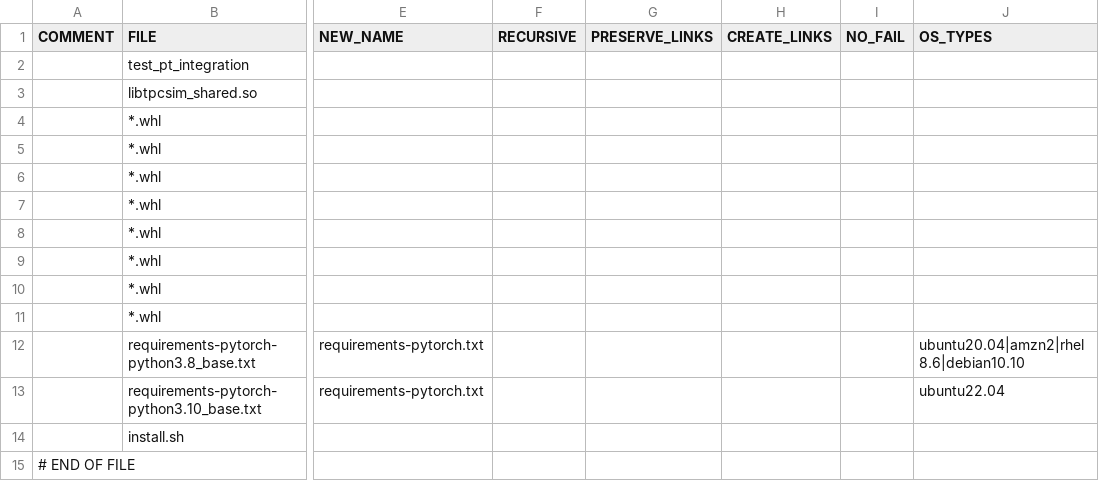
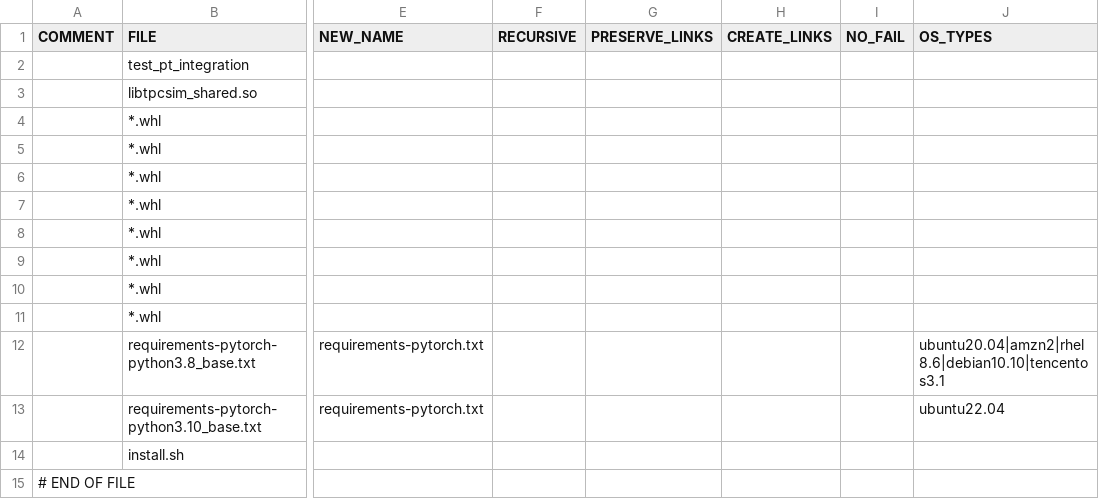
Before and after one commit to HabanaAI/gaudi-pytorch-bridge, a CSV file: .devops/cd/build/package_current.csv, drawn as a sheet; only a part is shown, gaps mark what is left out; the diff names each change by its address in the sheet, - before the commit and + after, or states it on an @@ line.

Commit message:
cd: add support TC31
Change-Id: Id17bf3e5d287f211d98be84710ace08b8e570538
Signed-off-by: Internal Developer <internal-developer@intel.com>

```diff
--- a/.devops/cd/build/package_current.csv
+++ b/.devops/cd/build/package_current.csv
-J12 (OS_TYPES): ubuntu20.04|amzn2|rhel8.6|debian10.10
+J12 (OS_TYPES): ubuntu20.04|amzn2|rhel8.6|debian10.10|tencentos3.1
```
